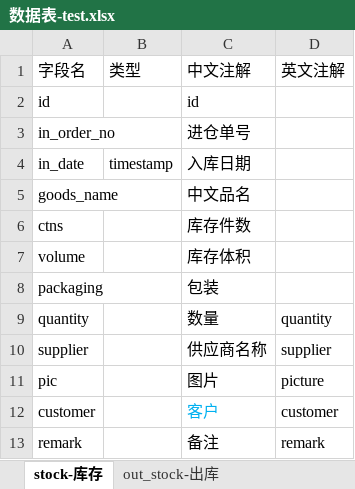
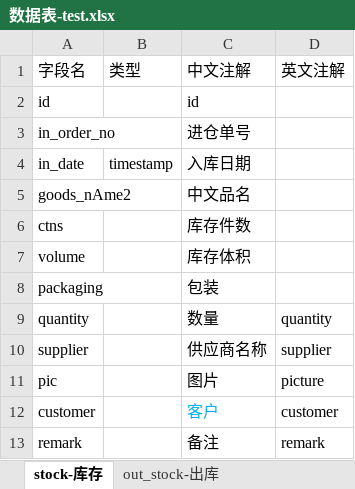
Before and after one commit to automvc/bee-exam, an Excel workbook: src/main/resources/excel/数据表-test.xlsx, sheet stock-库存, drawn as a sheet; values as stored, in another font and other column widths than the file's, no borders; the diff names each change by its address in the sheet, - before the commit and + after, or states it on an @@ line.

Commit message:
update for V2.1.8

```diff
--- a/src/main/resources/excel/数据表-test.xlsx (sheet stock-库存)
+++ b/src/main/resources/excel/数据表-test.xlsx (sheet stock-库存)
-A5 (字段名): goods_name
+A5 (字段名): goods_nAme2
```
